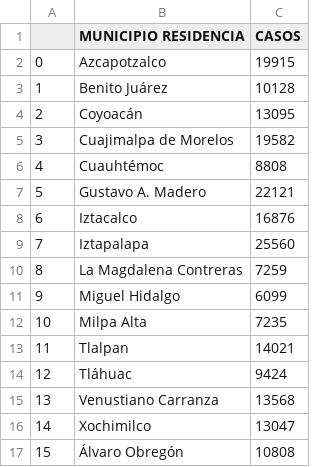
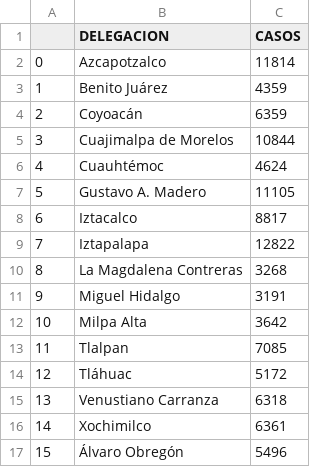
Before and after one commit to Jose2512/Covid-19_Dashboard, a CSV file: assets/data/casos_por_delegacion.csv, drawn as a sheet.

```diff
--- a/assets/data/casos_por_delegacion.csv
+++ b/assets/data/casos_por_delegacion.csv
@@ -1,17 +1,17 @@
-,MUNICIPIO RESIDENCIA,CASOS
-0,Azcapotzalco,19915
-1,Benito Juárez,10128
-2,Coyoacán,13095
-3,Cuajimalpa de Morelos,19582
-4,Cuauhtémoc,8808
-5,Gustavo A. Madero,22121
-6,Iztacalco,16876
-7,Iztapalapa,25560
-8,La Magdalena Contreras,7259
-9,Miguel Hidalgo,6099
-10,Milpa Alta,7235
-11,Tlalpan,14021
-12,Tláhuac,9424
-13,Venustiano Carranza,13568
-14,Xochimilco,13047
-15,Álvaro Obregón,10808
+,DELEGACION,CASOS
+0,Azcapotzalco,11814
+1,Benito Juárez,4359
+2,Coyoacán,6359
+3,Cuajimalpa de Morelos,10844
+4,Cuauhtémoc,4624
+5,Gustavo A. Madero,11105
+6,Iztacalco,8817
+7,Iztapalapa,12822
+8,La Magdalena Contreras,3268
+9,Miguel Hidalgo,3191
+10,Milpa Alta,3642
+11,Tlalpan,7085
+12,Tláhuac,5172
+13,Venustiano Carranza,6318
+14,Xochimilco,6361
+15,Álvaro Obregón,5496
```
Also changed, not shown: 3 other files.
